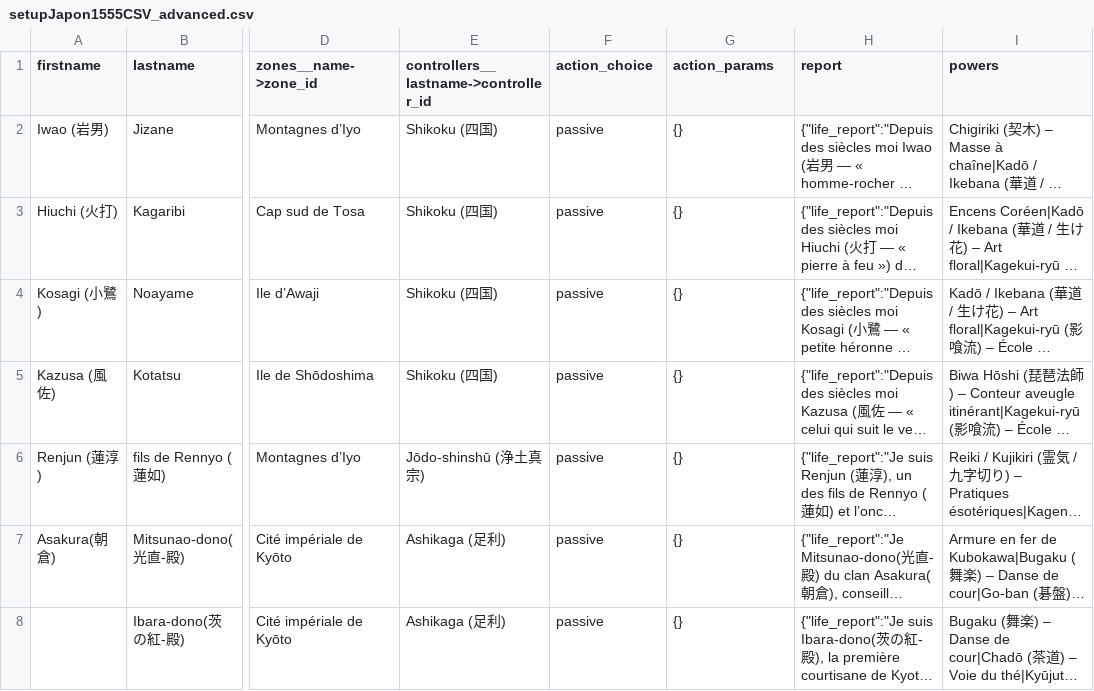
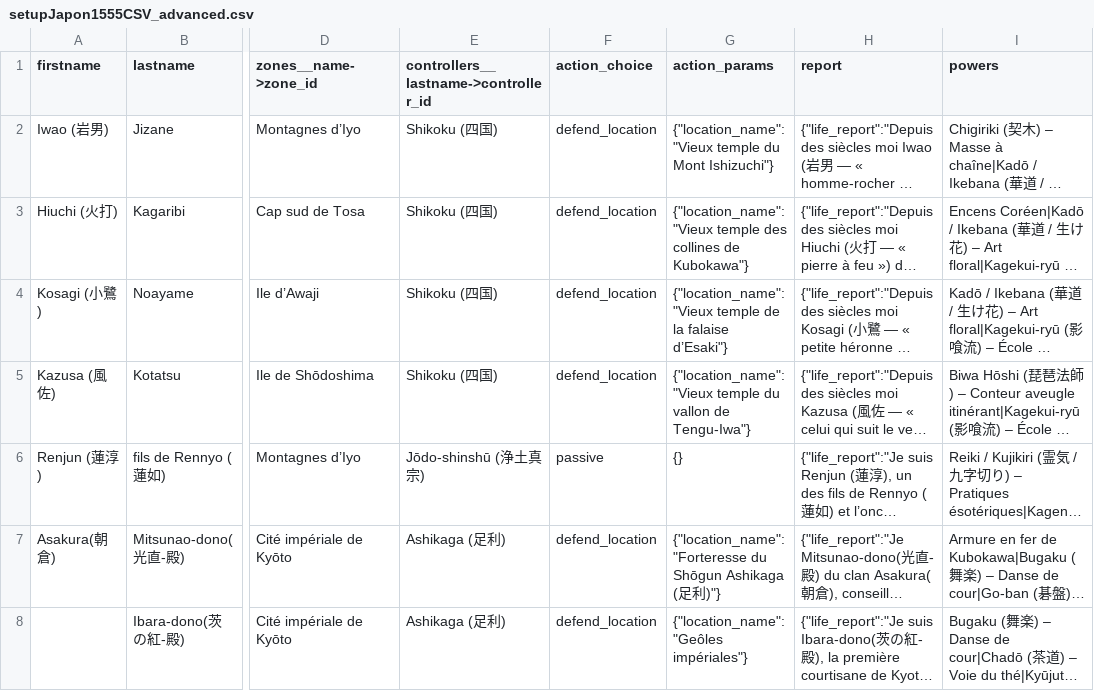
Before and after one commit to Edward-Croc/RPGConquestGame, a CSV file: var/csv/setupJapon1555CSV_advanced.csv, drawn as a sheet; only a part is shown, gaps mark what is left out; long unchanged cells end in …; the diff covers the shown part only; the diff names each change by its address in the sheet, - before the commit and + after, or states it on an @@ line.

Commit message:
feat: allow precreated workers to start defending locations

```diff
--- a/var/csv/setupJapon1555CSV_advanced.csv
+++ b/var/csv/setupJapon1555CSV_advanced.csv
-F2:F5 (action_choice): passive
+F2:F5 (action_choice): defend_location
-G2 (action_params): {}
+G2 (action_params): {"location_name": "Vieux temple du Mont Ishizuchi"}
-G3 (action_params): {}
+G3 (action_params): {"location_name": "Vieux temple des collines de Kubokawa"}
-G4 (action_params): {}
+G4 (action_params): {"location_name": "Vieux temple de la falaise d’Esaki"}
-G5 (action_params): {}
+G5 (action_params): {"location_name": "Vieux temple du vallon de Tengu-Iwa"}
-F7:F8 (action_choice): passive
+F7:F8 (action_choice): defend_location
-G7 (action_params): {}
+G7 (action_params): {"location_name": "Forteresse du Shōgun Ashikaga (足利)"}
-G8 (action_params): {}
+G8 (action_params): {"location_name": "Geôles impériales"}
```
Also changed, not shown: 1 added row and 10 edited cells elsewhere in this file, 5 other files.
